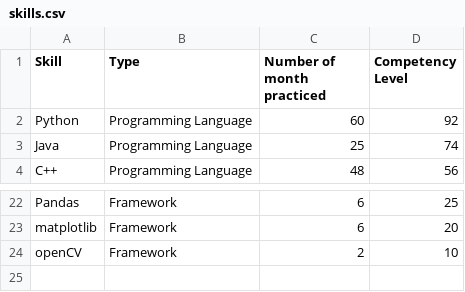
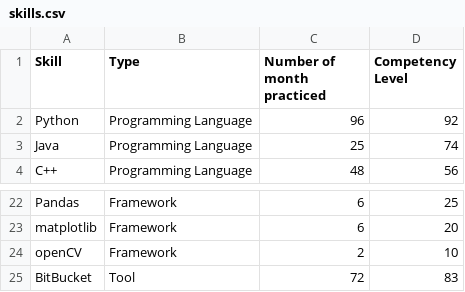
Before and after one commit to jboegeholz/curriculum_vitae_for_data_scientists, a CSV file: data/skills.csv, drawn as a sheet; only a part is shown, gaps mark what is left out.

```diff
--- a/data/skills.csv
+++ b/data/skills.csv
@@ -1,3 +1,3 @@
 Skill,Type,Number of month practiced,Competency Level
-Python,Programming Language,60,92
+Python,Programming Language,96,92
 Java,Programming Language,25,74
@@ -24 +24,2 @@ matplotlib,Framework,6,20
 openCV,Framework,2,10
+BitBucket,Tool,72,83
```
Also changed, not shown: data/cv_data.csv, 10 other files.
